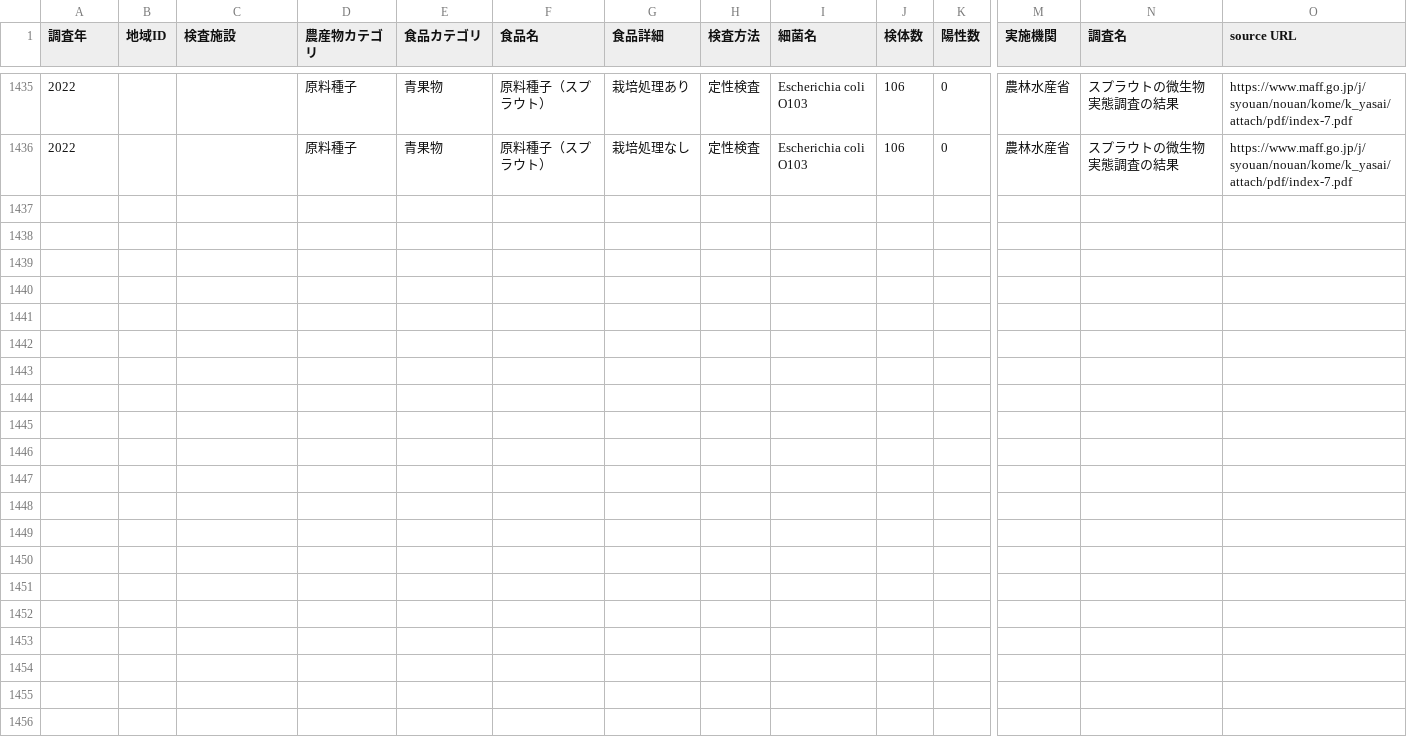
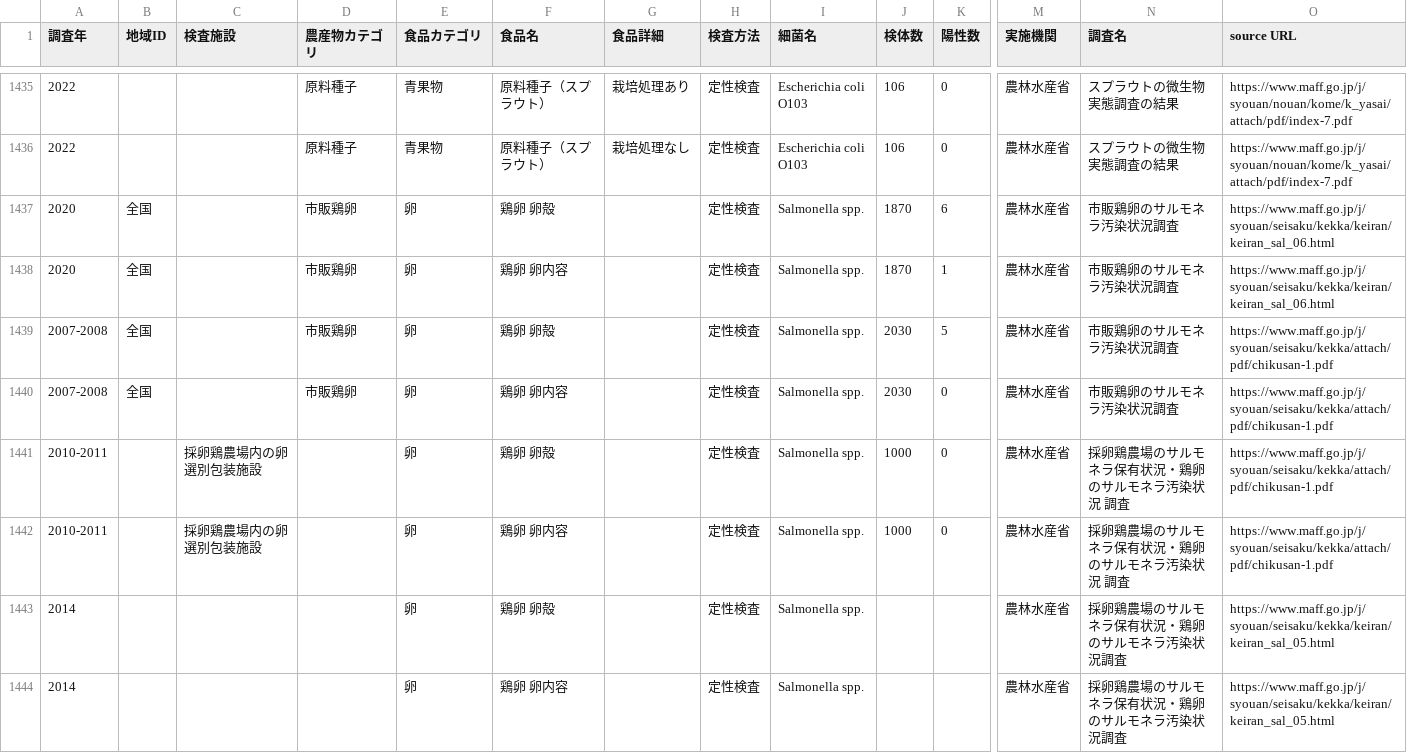
Before and after one commit to kento-koyama/food_micro_data_risk, a CSV file: 食中毒細菌汚染実態_汚染率.csv, drawn as a sheet; only a part is shown, gaps mark what is left out; rows hold the shown columns only; the diff names each change by its address in the sheet, - before the commit and + after, or states it on an @@ line.

Commit message:
Add files via upload

```diff
--- a/食中毒細菌汚染実態_汚染率.csv
+++ b/食中毒細菌汚染実態_汚染率.csv
+row 1437: 2020 | 全国 |  | 市販鶏卵 | 卵 | 鶏卵 卵殻 |  | 定性検査 | Salmonella spp. | 1870 | 6 | 農林水産省 | 市販鶏卵のサルモネラ汚染状況調査 | https://www.maff.go.jp/j/syouan/seisaku/kekka/keiran/keiran_sal_06.html
+row 1438: 2020 | 全国 |  | 市販鶏卵 | 卵 | 鶏卵 卵内容 |  | 定性検査 | Salmonella spp. | 1870 | 1 | 農林水産省 | 市販鶏卵のサルモネラ汚染状況調査 | https://www.maff.go.jp/j/syouan/seisaku/kekka/keiran/keiran_sal_06.html
+row 1439: 2007-2008 | 全国 |  | 市販鶏卵 | 卵 | 鶏卵 卵殻 |  | 定性検査 | Salmonella spp. | 2030 | 5 | 農林水産省 | 市販鶏卵のサルモネラ汚染状況調査 | https://www.maff.go.jp/j/syouan/seisaku/kekka/attach/pdf/chikusan-1.pdf
+row 1440: 2007-2008 | 全国 |  | 市販鶏卵 | 卵 | 鶏卵 卵内容 |  | 定性検査 | Salmonella spp. | 2030 | 0 | 農林水産省 | 市販鶏卵のサルモネラ汚染状況調査 | https://www.maff.go.jp/j/syouan/seisaku/kekka/attach/pdf/chikusan-1.pdf
+row 1441: 2010-2011 |  | 採卵鶏農場内の卵選別包装施設 |  | 卵 | 鶏卵 卵殻 |  | 定性検査 | Salmonella spp. | 1000 | 0 | 農林水産省 | 採卵鶏農場のサルモネラ保有状況・鶏卵のサルモネラ汚染状況 調査 | https://www.maff.go.jp/j/syouan/seisaku/kekka/attach/pdf/chikusan-1.pdf
+row 1442: 2010-2011 |  | 採卵鶏農場内の卵選別包装施設 |  | 卵 | 鶏卵 卵内容 |  | 定性検査 | Salmonella spp. | 1000 | 0 | 農林水産省 | 採卵鶏農場のサルモネラ保有状況・鶏卵のサルモネラ汚染状況 調査 | https://www.maff.go.jp/j/syouan/seisaku/kekka/attach/pdf/chikusan-1.pdf
+row 1443: 2014 |  |  |  | 卵 | 鶏卵 卵殻 |  | 定性検査 | Salmonella spp. |  |  | 農林水産省 | 採卵鶏農場のサルモネラ保有状況・鶏卵のサルモネラ汚染状況調査 | https://www.maff.go.jp/j/syouan/seisaku/kekka/keiran/keiran_sal_05.html
+row 1444: 2014 |  |  |  | 卵 | 鶏卵 卵内容 |  | 定性検査 | Salmonella spp. |  |  | 農林水産省 | 採卵鶏農場のサルモネラ保有状況・鶏卵のサルモネラ汚染状況調査 | https://www.maff.go.jp/j/syouan/seisaku/kekka/keiran/keiran_sal_05.html
```
